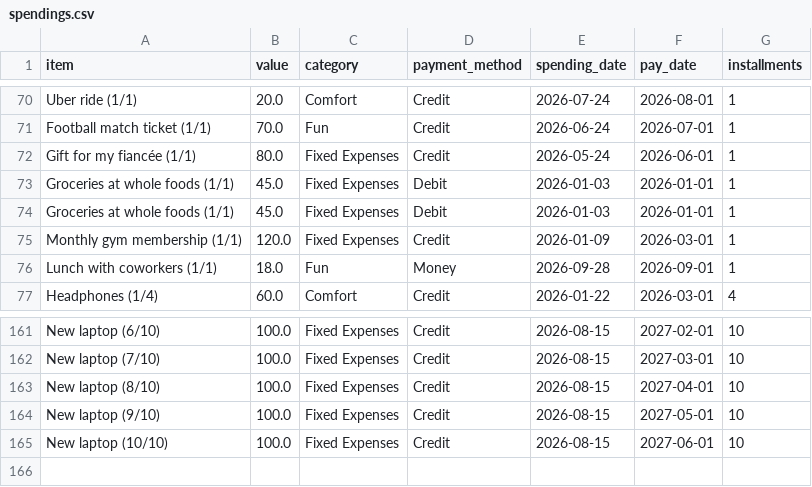
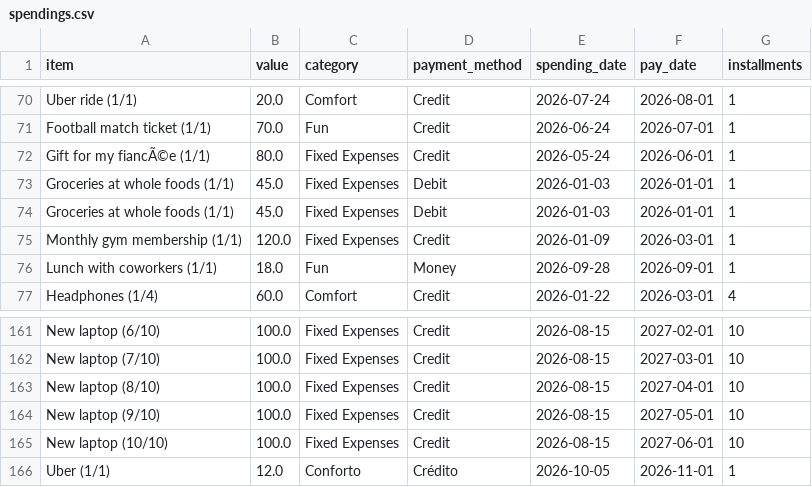
Before and after one commit to felipe-sousa01/finance-extractor, a CSV file: spendings.csv, drawn as a sheet; only a part is shown, gaps mark what is left out; the diff names each change by its address in the sheet, - before the commit and + after, or states it on an @@ line.

Commit message:
Alterações de csv para google sheets

```diff
--- a/spendings.csv
+++ b/spendings.csv
-A72 (item): Gift for my fiancée (1/1)
+A72 (item): Gift for my fiancÃ©e (1/1)
+row 166: Uber (1/1) | 12.0 | Conforto | Crédito | 2026-10-05 | 2026-11-01 | 1
```
Also changed, not shown: 4 other files.
